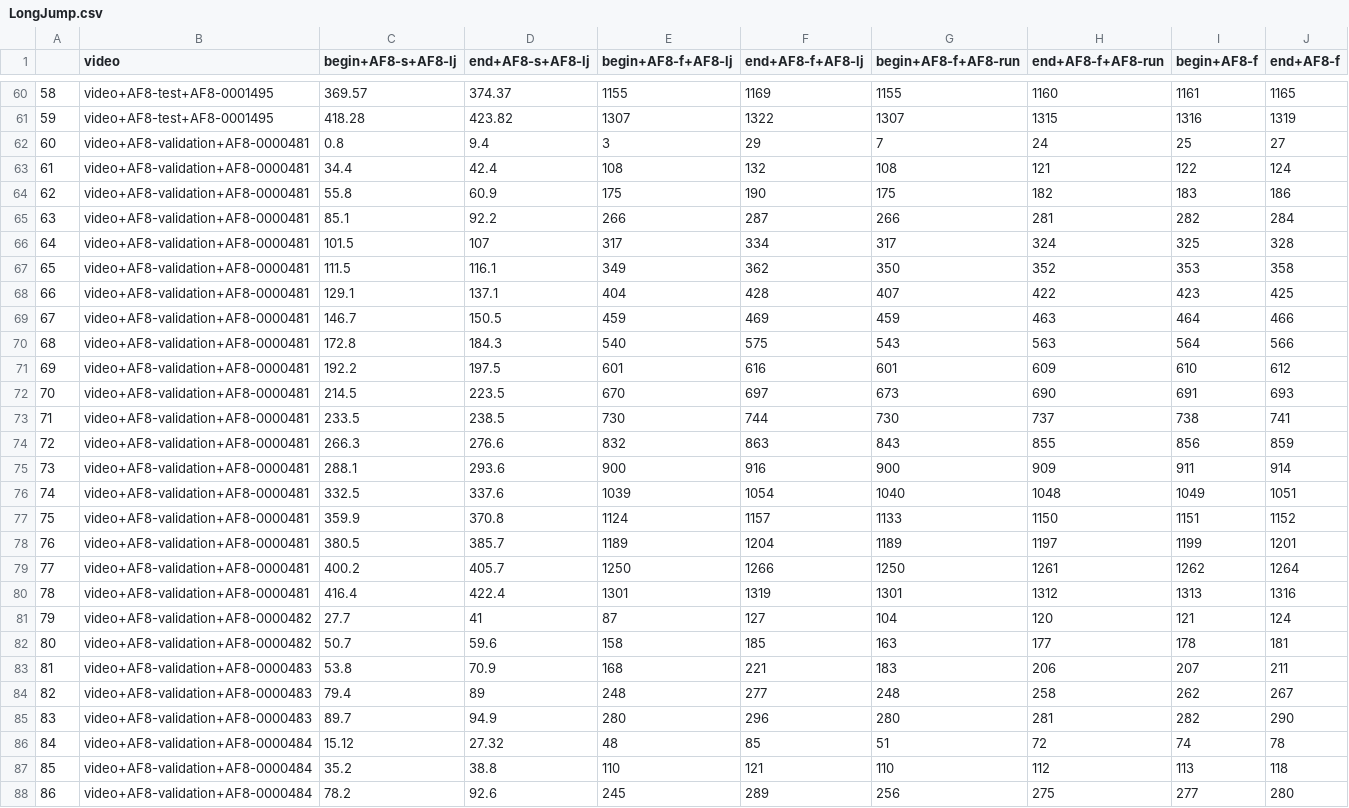
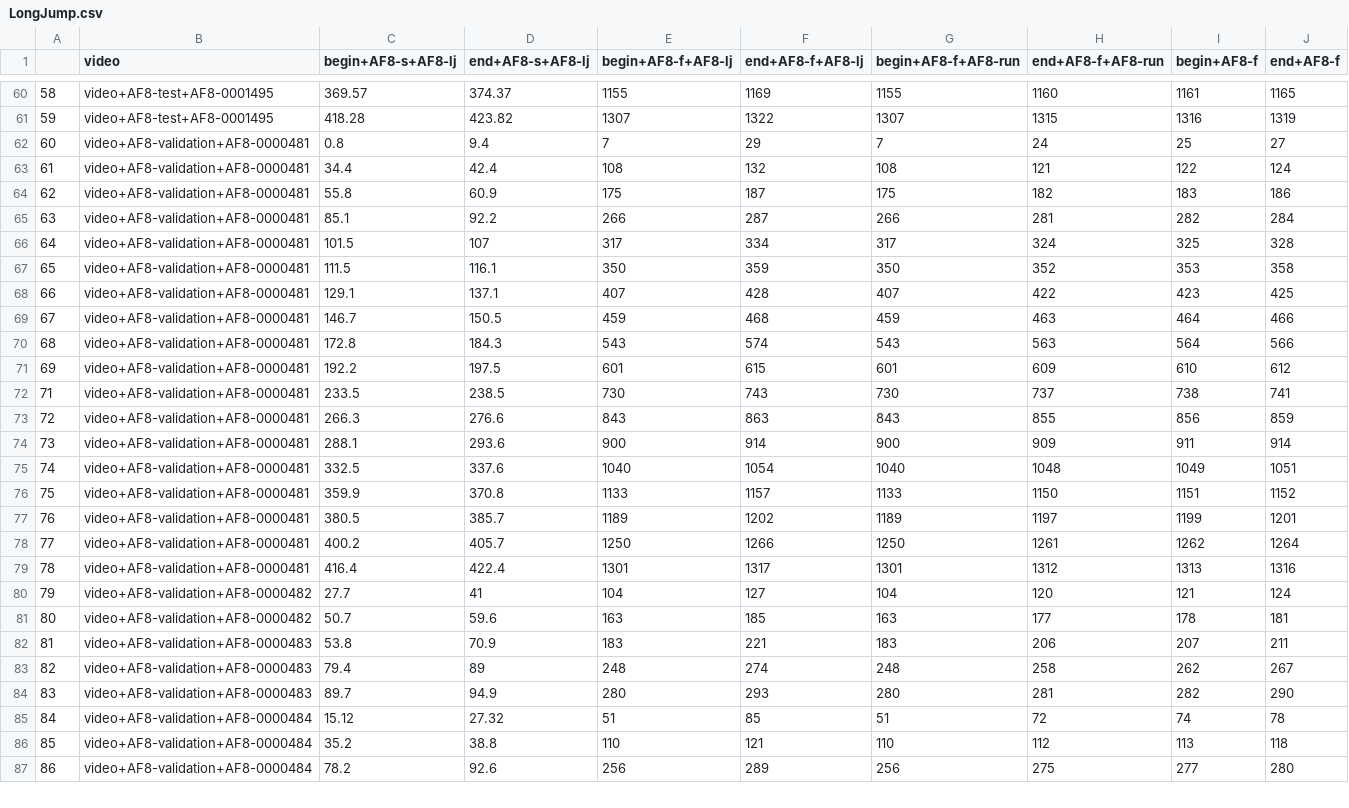
Before and after one commit to Gianlu94/A-neuro-symbolic-approach-for-real-world-event-recognition-from-weak-supervision, a CSV file: datasets/Multi-THUMOS/filtered_se/LongJump.csv, drawn as a sheet; only a part is shown, gaps mark what is left out; removed rows and columns are numbered as before the commit, all else as after; rows hold the shown columns only; the diff covers the shown part only; the diff names each change by its address in the sheet, - before the commit and + after, or states it on an @@ line.

```diff
--- a/datasets/Multi-THUMOS/filtered_se/LongJump.csv
+++ b/datasets/Multi-THUMOS/filtered_se/LongJump.csv
-E62 (begin+AF8-f+AF8-lj): 3
+E62 (begin+AF8-f+AF8-lj): 7
-F64 (end+AF8-f+AF8-lj): 190
+F64 (end+AF8-f+AF8-lj): 187
-E67 (begin+AF8-f+AF8-lj): 349
+E67 (begin+AF8-f+AF8-lj): 350
-F67 (end+AF8-f+AF8-lj): 362
+F67 (end+AF8-f+AF8-lj): 359
-E68 (begin+AF8-f+AF8-lj): 404
+E68 (begin+AF8-f+AF8-lj): 407
-F69 (end+AF8-f+AF8-lj): 469
+F69 (end+AF8-f+AF8-lj): 468
-E70 (begin+AF8-f+AF8-lj): 540
+E70 (begin+AF8-f+AF8-lj): 543
-F70 (end+AF8-f+AF8-lj): 575
+F70 (end+AF8-f+AF8-lj): 574
-F71 (end+AF8-f+AF8-lj): 616
+F71 (end+AF8-f+AF8-lj): 615
-row 72: 70 | video+AF8-validation+AF8-0000481 | 214.5 | 223.5 | 670 | 697 | 673 | 690 | 691 | 693
-F72 (end+AF8-f+AF8-lj): 744
+F72 (end+AF8-f+AF8-lj): 743
-E73 (begin+AF8-f+AF8-lj): 832
+E73 (begin+AF8-f+AF8-lj): 843
-F74 (end+AF8-f+AF8-lj): 916
+F74 (end+AF8-f+AF8-lj): 914
-E75 (begin+AF8-f+AF8-lj): 1039
+E75 (begin+AF8-f+AF8-lj): 1040
-E76 (begin+AF8-f+AF8-lj): 1124
+E76 (begin+AF8-f+AF8-lj): 1133
-F77 (end+AF8-f+AF8-lj): 1204
+F77 (end+AF8-f+AF8-lj): 1202
-F79 (end+AF8-f+AF8-lj): 1319
+F79 (end+AF8-f+AF8-lj): 1317
-E80 (begin+AF8-f+AF8-lj): 87
+E80 (begin+AF8-f+AF8-lj): 104
-E81 (begin+AF8-f+AF8-lj): 158
+E81 (begin+AF8-f+AF8-lj): 163
-E82 (begin+AF8-f+AF8-lj): 168
+E82 (begin+AF8-f+AF8-lj): 183
-F83 (end+AF8-f+AF8-lj): 277
+F83 (end+AF8-f+AF8-lj): 274
-F84 (end+AF8-f+AF8-lj): 296
+F84 (end+AF8-f+AF8-lj): 293
-E85 (begin+AF8-f+AF8-lj): 48
+E85 (begin+AF8-f+AF8-lj): 51
-E87 (begin+AF8-f+AF8-lj): 245
+E87 (begin+AF8-f+AF8-lj): 256
```
Also changed, not shown: 4 removed rows and 62 edited cells elsewhere in this file, datasets/Multi-THUMOS/filtered_se/HighJump.csv, datasets/Multi-THUMOS/filtered_se/JavelinThrow.csv, 4 other files.
